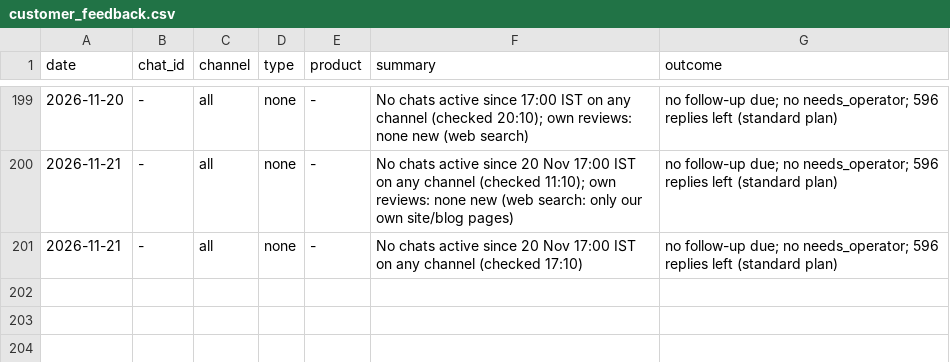
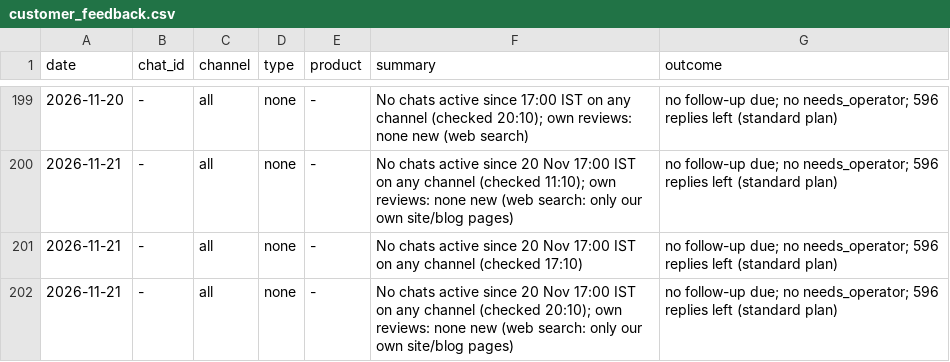
Before and after one commit to gjsgopi-dev/pureorganiczone-reels, a CSV file: insights/customer_feedback.csv, drawn as a sheet; only a part is shown, gaps mark what is left out.

```diff
--- a/insights/customer_feedback.csv
+++ b/insights/customer_feedback.csv
@@ -201 +201,2 @@ date,chat_id,channel,type,product,summary,outcome
 2026-11-21,-,all,none,-,No chats active since 20 Nov 17:00 IST on any channel (checked 17:10),no follow-up due; no needs_operator; 596 replies left (standard plan)
+2026-11-21,-,all,none,-,No chats active since 20 Nov 17:00 IST on any channel (checked 20:10); own reviews: none new (web search: only our own site/blog pages),no follow-up due; no needs_operator; 596 replies left (standard plan)
```
Also changed, not shown: insights/growth_tests.csv, insights/reel_sales.csv, 3 other files.
